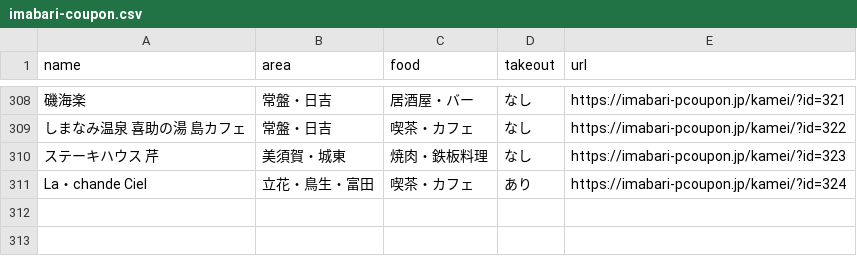
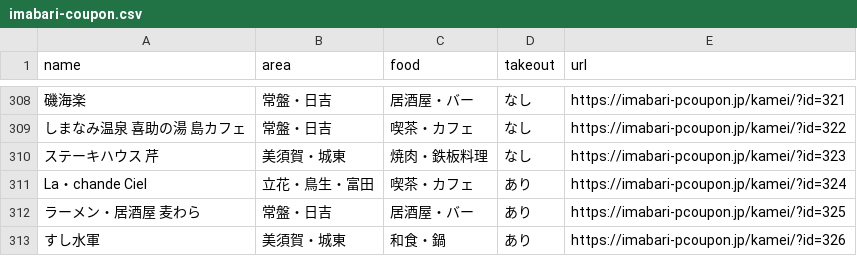
Before and after one commit to imabari/pcoupon2, a CSV file: html/imabari-coupon.csv, drawn as a sheet; only a part is shown, gaps mark what is left out; the diff names each change by its address in the sheet, - before the commit and + after, or states it on an @@ line.

```diff
--- a/html/imabari-coupon.csv
+++ b/html/imabari-coupon.csv
+row 312: ラーメン・居酒屋 麦わら | 常盤・日吉 | 居酒屋・バー | あり | https://imabari-pcoupon.jp/kamei/?id=325
+row 313: すし水軍 | 美須賀・城東 | 和食・鍋 | あり | https://imabari-pcoupon.jp/kamei/?id=326
```
